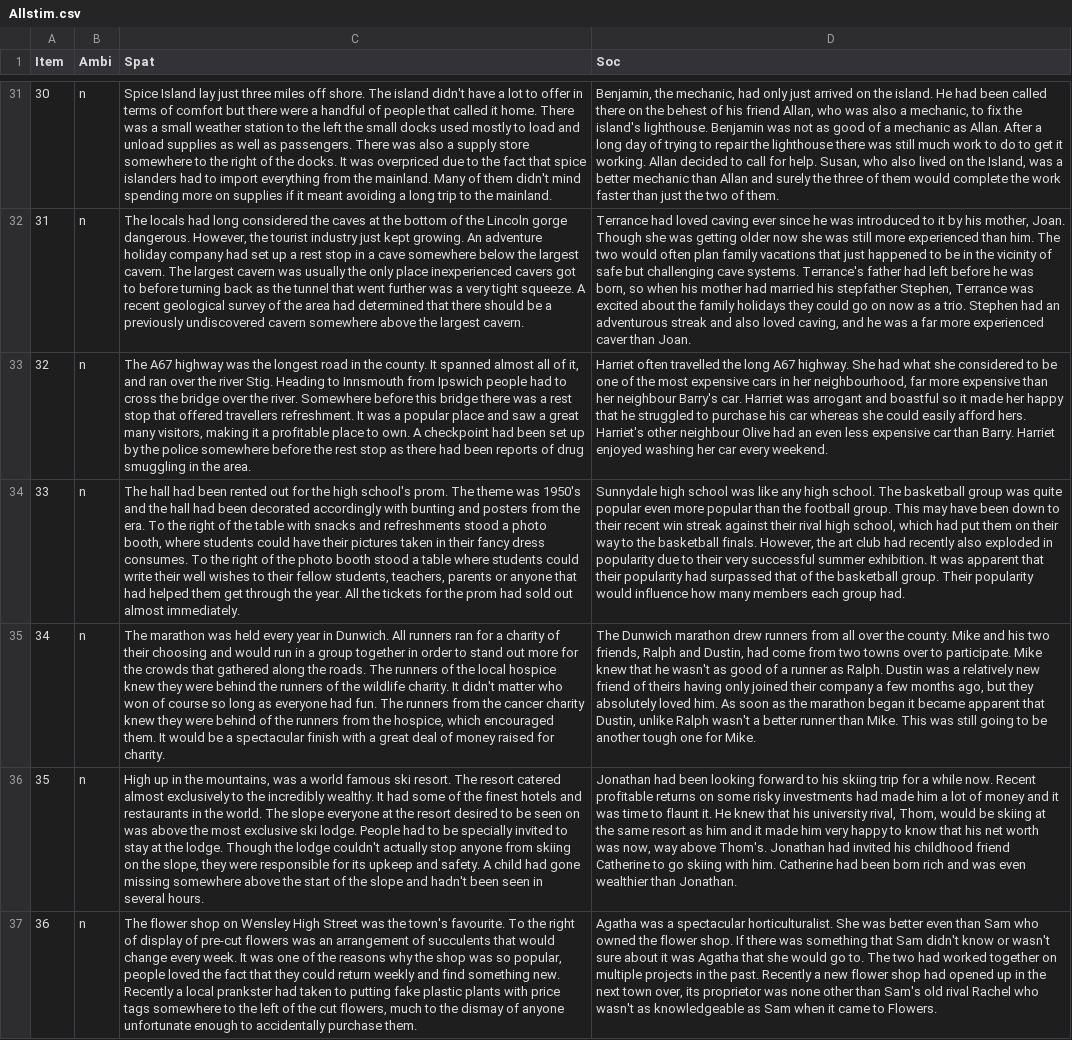
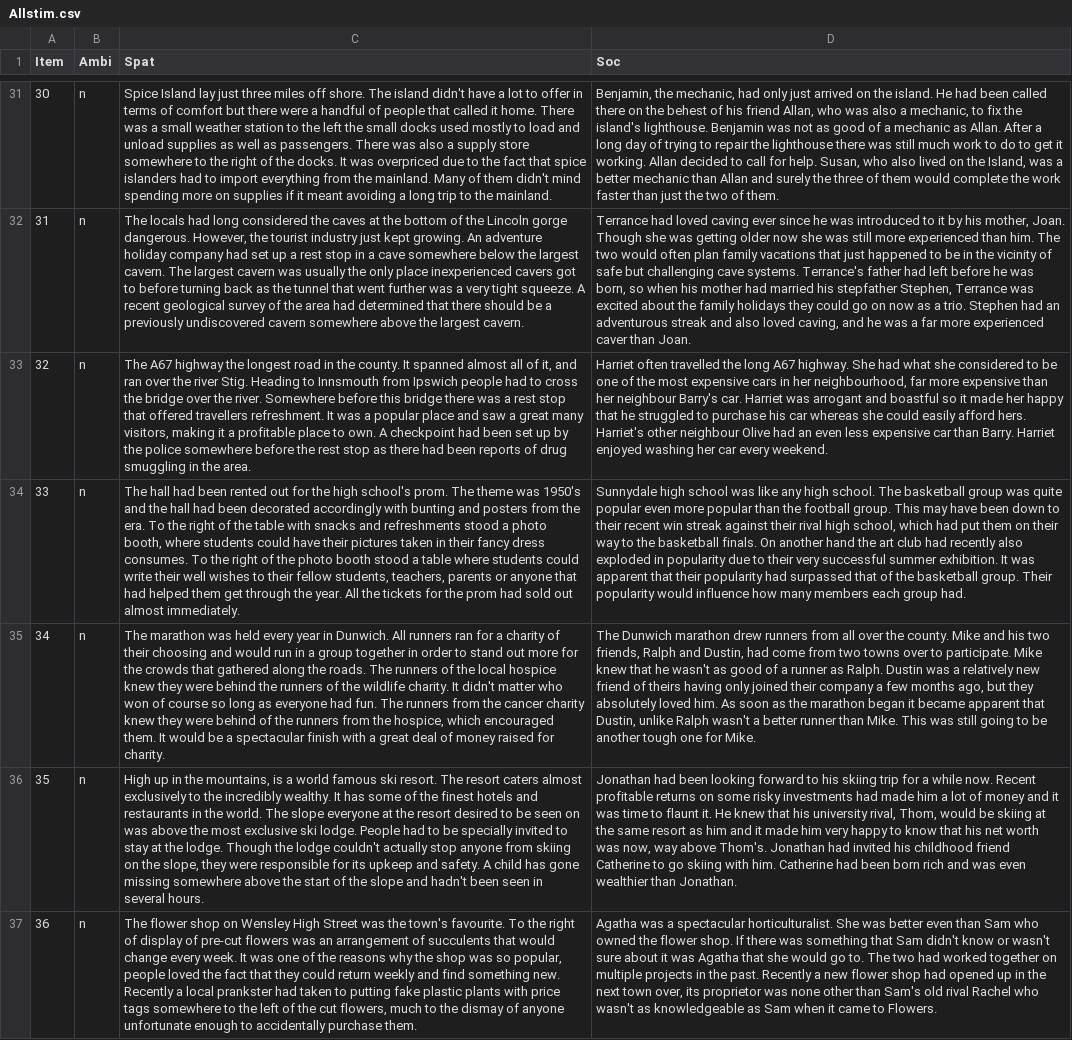
Before and after one commit to claursen1994/SocioSpacial, a CSV file: Stimuli/Allstim.csv, drawn as a sheet; only a part is shown, gaps mark what is left out; the diff covers the shown part only; the diff names each change by its address in the sheet, - before the commit and + after, or states it on an @@ line.

```diff
--- a/Stimuli/Allstim.csv
+++ b/Stimuli/Allstim.csv
-C33 (Spat): …A67 highway was the longest…
+C33 (Spat): …A67 highway the longest…
-D34 (Soc): …basketball finals. However, the art…
+D34 (Soc): …basketball finals. On another hand the art…
-C36 (Spat): …the mountains, was a world famous ski resort. The resort catered almost exclusively to the incredibly wealthy. It had some of the finest hotels and restaurants in the world. The slope everyone at the resort desired to be seen on was above the most exclusive ski lodge. People had to be specially invited to stay at the lodge. Though the lodge couldn't actually stop anyone from skiing on the slope, they were responsible for its upkeep and safety. A child had gone missing…
+C36 (Spat): …the mountains, is a world famous ski resort. The resort caters almost exclusively to the incredibly wealthy. It has some of the finest hotels and restaurants in the world. The slope everyone at the resort desired to be seen on was above the most exclusive ski lodge. People had to be specially invited to stay at the lodge. Though the lodge couldn't actually stop anyone from skiing on the slope, they were responsible for its upkeep and safety. A child has gone missing…
```
Also changed, not shown: 9 edited cells elsewhere in this file, Output Table/CompletedMasterTable.csv, Stimuli/AllStimSoc.CSV, 11 other files.
